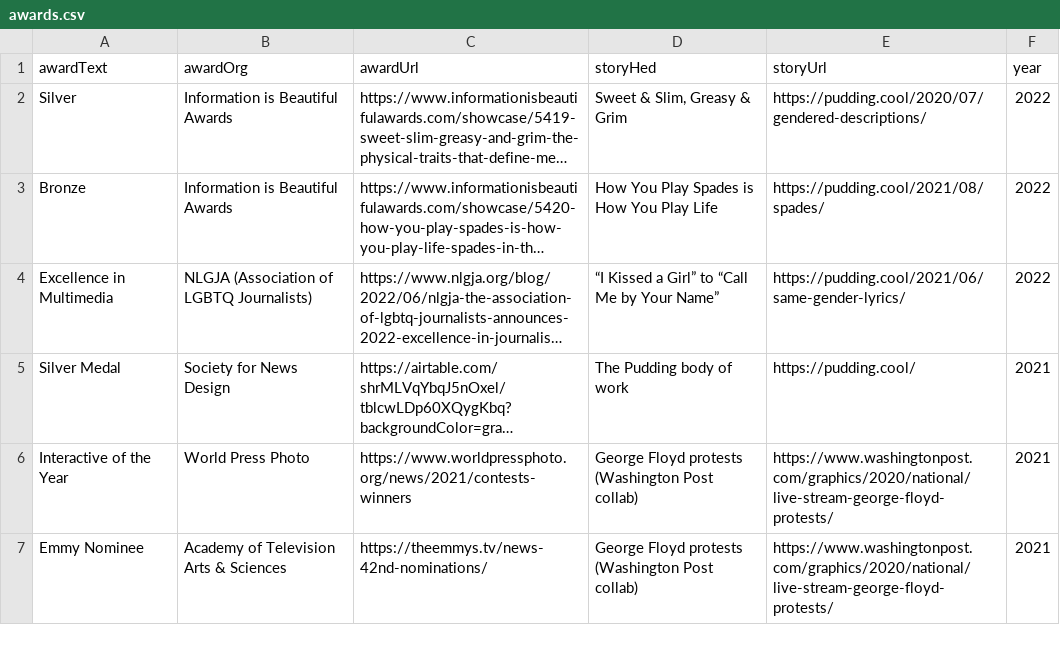
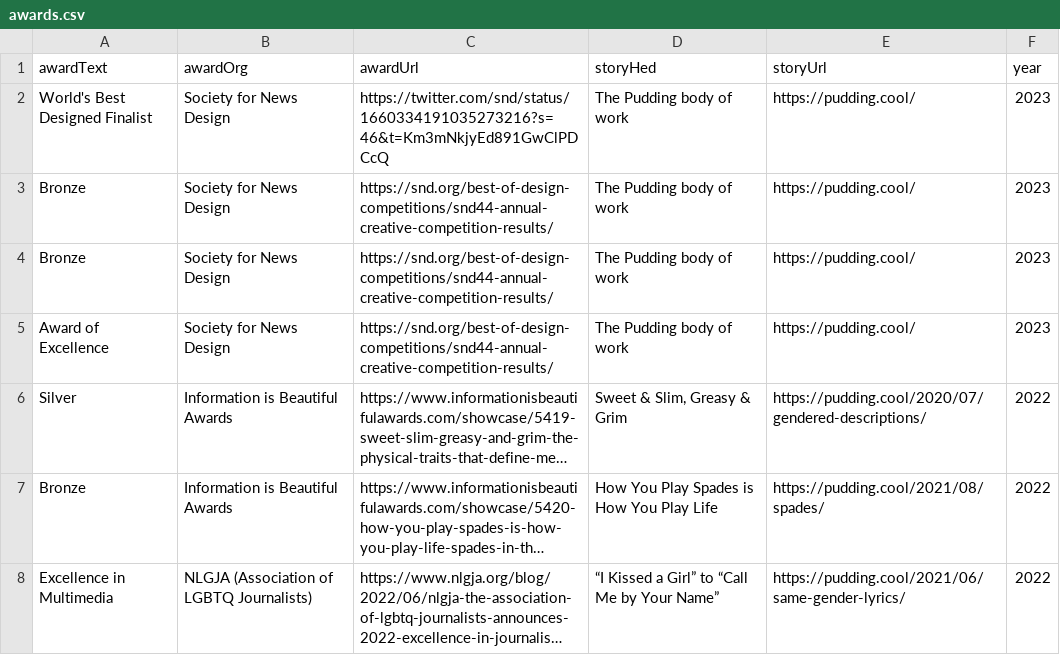
Before and after one commit to the-pudding/website, a CSV file: src/data/awards.csv, drawn as a sheet; only a part is shown; the shorter side is filled out with more unchanged rows; long unchanged cells end in …; the diff names each change by its address in the sheet, - before the commit and + after, or states it on an @@ line.

Commit message:
updates awards/about

```diff
--- a/src/data/awards.csv
+++ b/src/data/awards.csv
+row 2: World's Best Designed Finalist | Society for News Design | https://twitter.com/snd/status/1660334191035273216?s=46&t=Km3mNkjyEd891GwClPDCcQ | The Pudding body of work | https://pudding.cool/ | 2023
+row 3: Bronze | Society for News Design | https://snd.org/best-of-design-competitions/snd44-annual-creative-competition-results/ | The Pudding body of work | https://pudding.cool/ | 2023
+row 4: Bronze | Society for News Design | https://snd.org/best-of-design-competitions/snd44-annual-creative-competition-results/ | The Pudding body of work | https://pudding.cool/ | 2023
+row 5: Award of Excellence | Society for News Design | https://snd.org/best-of-design-competitions/snd44-annual-creative-competition-results/ | The Pudding body of work | https://pudding.cool/ | 2023
```
